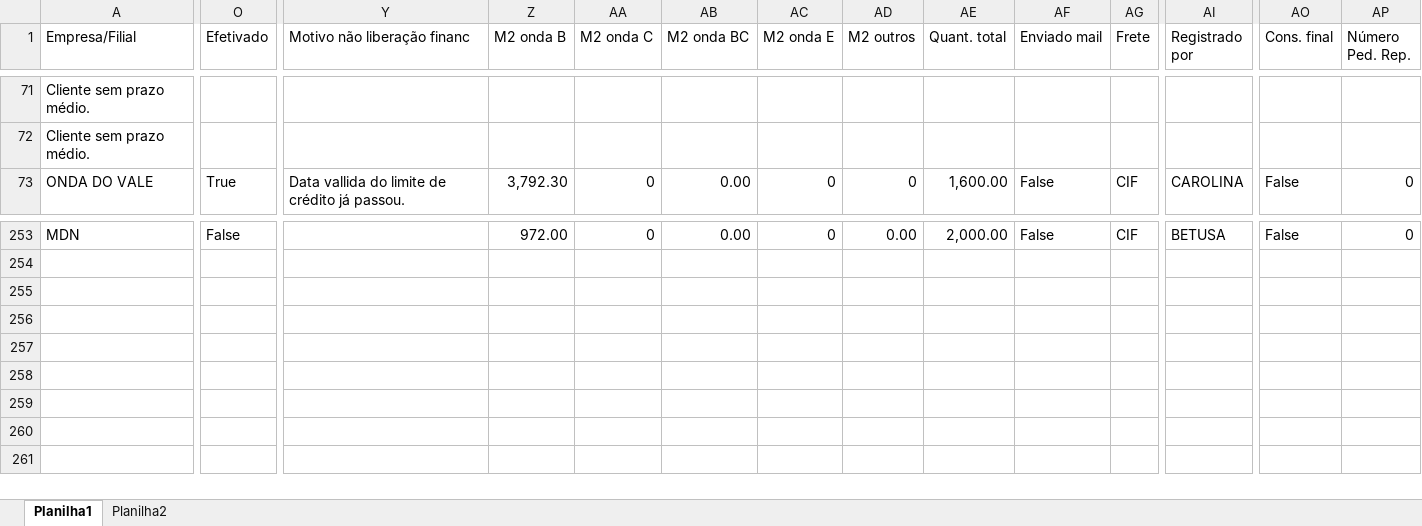
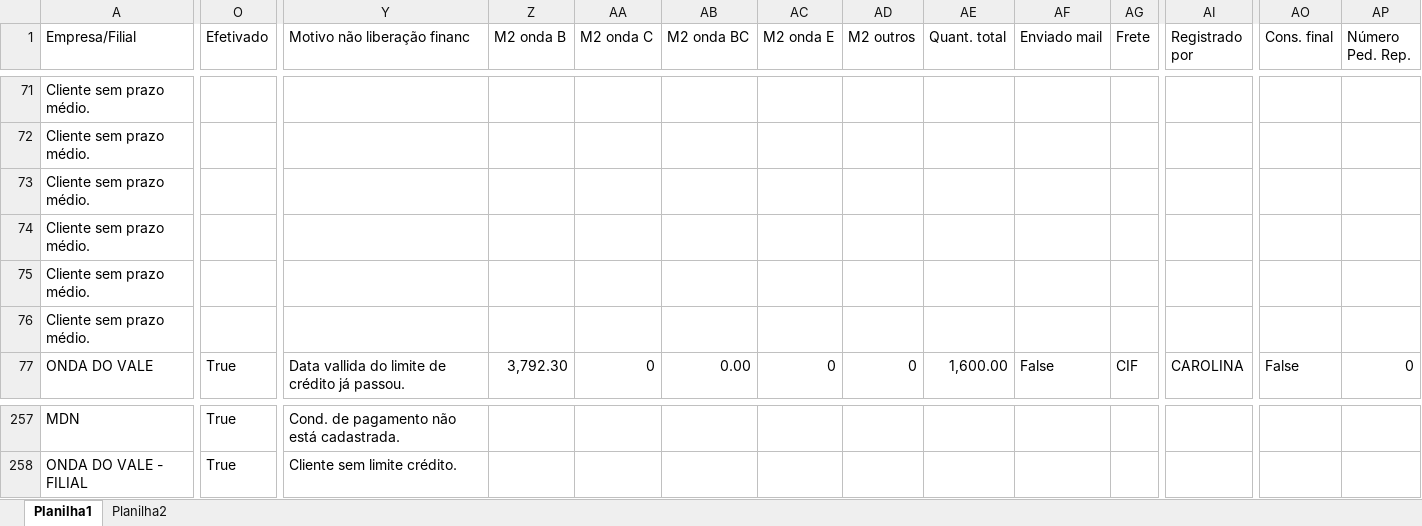
Before and after one commit to Onda-do-Vale-Emanuel/PAINEL-COMERCIAL-, an Excel workbook: excel/PEDIDOS_2026.xlsx, sheet Planilha1, drawn as a sheet; only a part is shown, gaps mark what is left out; values as stored, in another font and other column widths than the file's, no borders; conditional formats not drawn; addresses are those after the commit; rows hold the shown columns only; the diff covers the shown part only; the diff names each change by its address in the sheet, - before the commit and + after, or states it on an @@ line.

```diff
--- a/excel/PEDIDOS_2026.xlsx (sheet Planilha1)
+++ b/excel/PEDIDOS_2026.xlsx (sheet Planilha1)
+row 73: Cliente sem prazo médio.
+row 74: Cliente sem prazo médio.
+row 75: Cliente sem prazo médio.
+row 76: Cliente sem prazo médio.
-O257 (Efetivado): False
+O257 (Efetivado): True
-Y257 (Motivo não liberação financ): (empty)
+Y257 (Motivo não liberação financ): Cond. de pagamento não está cadastrada.
-Z257 (M2 onda B): 972.00
+Z257 (M2 onda B): (empty)
-AA257 (M2 onda C): 0
+AA257 (M2 onda C): (empty)
-AB257 (M2 onda BC): 0.00
+AB257 (M2 onda BC): (empty)
-AC257 (M2 onda E): 0
+AC257 (M2 onda E): (empty)
-AD257 (M2 outros): 0.00
+AD257 (M2 outros): (empty)
-AE257 (Quant. total): 2,000.00
+AE257 (Quant. total): (empty)
-AF257 (Enviado mail): False
+AF257 (Enviado mail): (empty)
-AG257 (Frete): CIF
+AG257 (Frete): (empty)
-AI257 (Registrado por): BETUSA
+AI257 (Registrado por): (empty)
-AO257 (Cons. final): False
+AO257 (Cons. final): (empty)
-AP257 (Número Ped. Rep.): 0
+AP257 (Número Ped. Rep.): (empty)
+row 258: ONDA DO VALE - FILIAL | True | Cliente sem limite crédito.
```
Also changed, not shown: 40 edited cells elsewhere in this sheet, sheet Planilha2, 6 other files.
